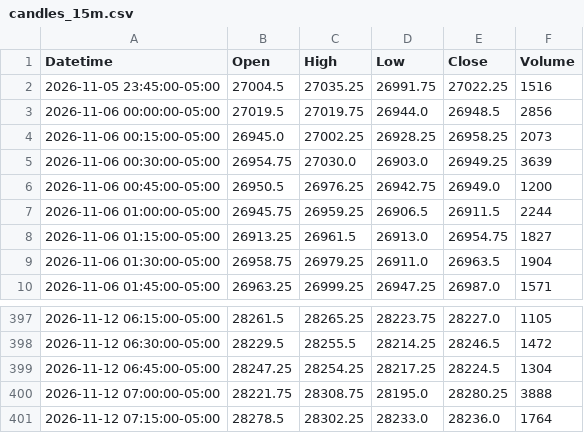
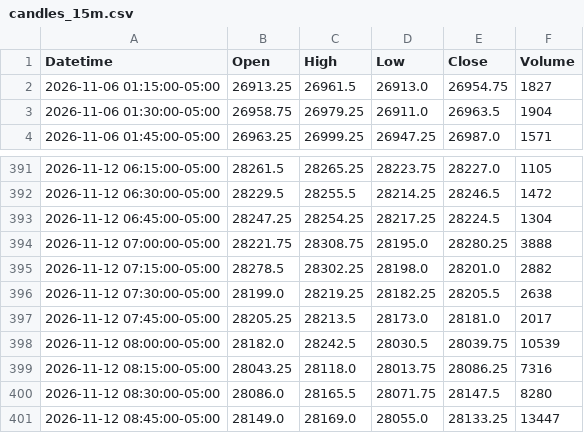
Before and after one commit to jordircp/nq-bias-data, a CSV file: data/latest/candles_15m.csv, drawn as a sheet; only a part is shown, gaps mark what is left out.

```diff
--- a/data/latest/candles_15m.csv
+++ b/data/latest/candles_15m.csv
@@ -1,8 +1,2 @@
 Datetime,Open,High,Low,Close,Volume
-2026-11-05 23:45:00-05:00,27004.5,27035.25,26991.75,27022.25,1516
-2026-11-06 00:00:00-05:00,27019.5,27019.75,26944.0,26948.5,2856
-2026-11-06 00:15:00-05:00,26945.0,27002.25,26928.25,26958.25,2073
-2026-11-06 00:30:00-05:00,26954.75,27030.0,26903.0,26949.25,3639
-2026-11-06 00:45:00-05:00,26950.5,26976.25,26942.75,26949.0,1200
-2026-11-06 01:00:00-05:00,26945.75,26959.25,26906.5,26911.5,2244
 2026-11-06 01:15:00-05:00,26913.25,26961.5,26913.0,26954.75,1827
@@ -400,2 +394,8 @@ Datetime,Open,High,Low,Close,Volume
 2026-11-12 07:00:00-05:00,28221.75,28308.75,28195.0,28280.25,3888
-2026-11-12 07:15:00-05:00,28278.5,28302.25,28233.0,28236.0,1764
+2026-11-12 07:15:00-05:00,28278.5,28302.25,28198.0,28201.0,2882
+2026-11-12 07:30:00-05:00,28199.0,28219.25,28182.25,28205.5,2638
+2026-11-12 07:45:00-05:00,28205.25,28213.5,28173.0,28181.0,2017
+2026-11-12 08:00:00-05:00,28182.0,28242.5,28030.5,28039.75,10539
+2026-11-12 08:15:00-05:00,28043.25,28118.0,28013.75,28086.25,7316
+2026-11-12 08:30:00-05:00,28086.0,28165.5,28071.75,28147.5,8280
+2026-11-12 08:45:00-05:00,28149.0,28169.0,28055.0,28133.25,13447
```
Also changed, not shown: data/latest/candles_1h.csv, data/latest/candles_4h.csv, 8 other files.
